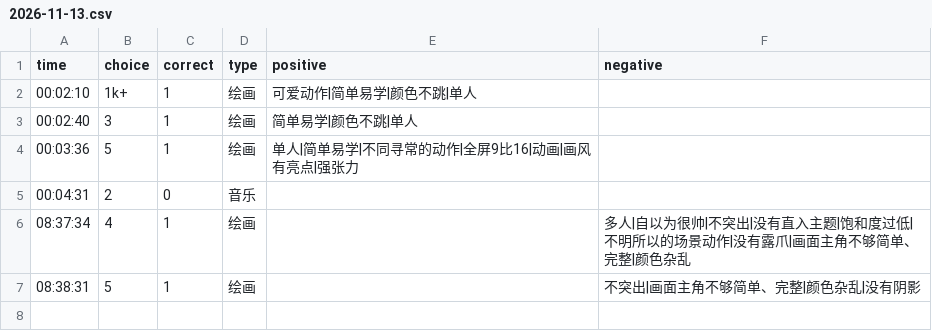
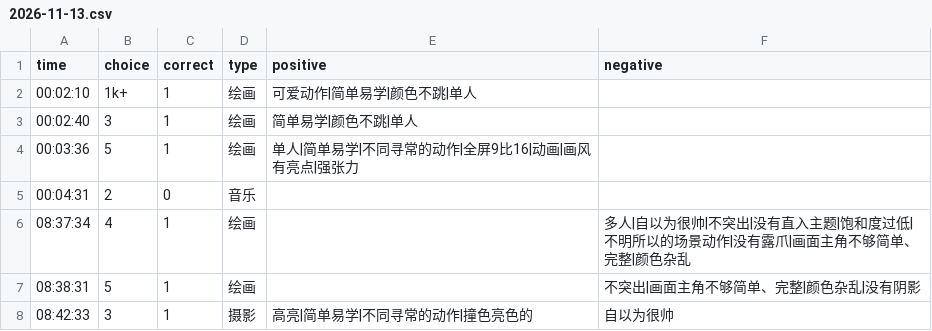
Before and after one commit to heyan9/qidi-data, a CSV file: logs/2026-11-13.csv, drawn as a sheet.

Commit message:
sync logs/2026-11-13.csv

```diff
--- a/logs/2026-11-13.csv
+++ b/logs/2026-11-13.csv
@@ -7 +7,2 @@ time,choice,correct,type,positive,negative
 08:38:31,5,1,绘画,,不突出|画面主角不够简单、完整|颜色杂乱|没有阴影
+08:42:33,3,1,摄影,高亮|简单易学|不同寻常的动作|撞色亮色的,自以为很帅
```
